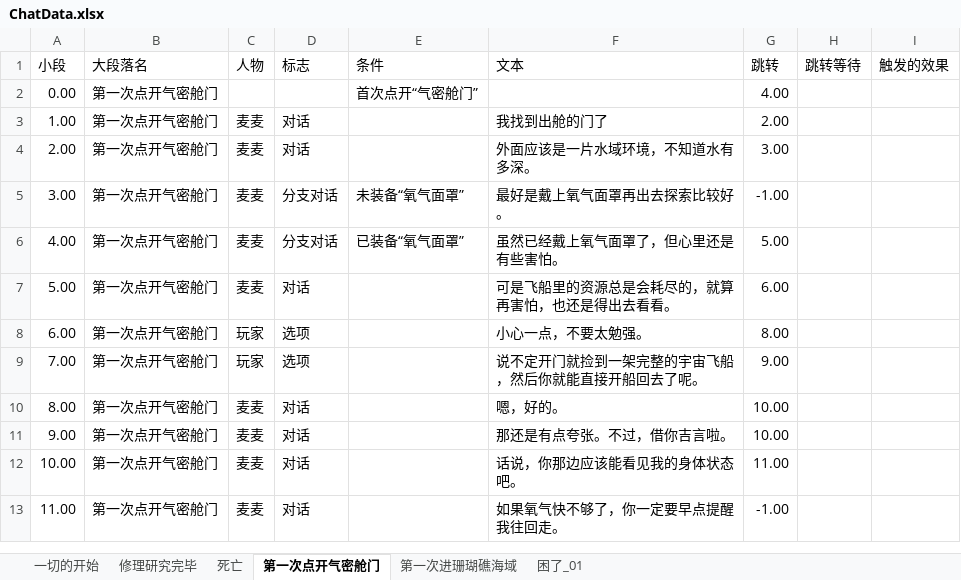
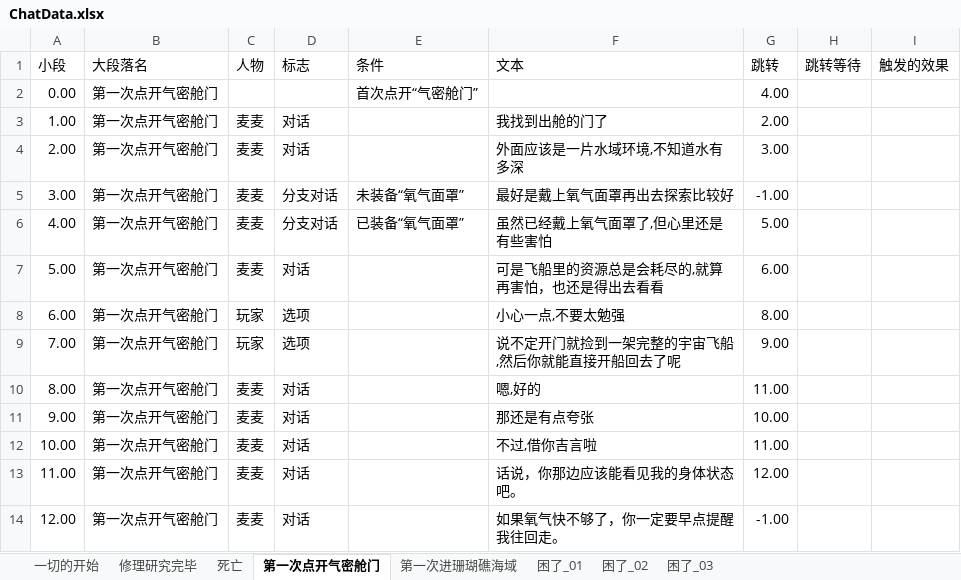
Before and after one commit to Cindyxj1011001101/WindowsSurvival, an Excel workbook: Assets/StreamingAssets/Excel/ChatData.xlsx, sheet 第一次点开气密舱门, drawn as a sheet; values as stored, in another font and other column widths than the file's, no borders; the diff names each change by its address in the sheet, - before the commit and + after, or states it on an @@ line.

```diff
--- a/Assets/StreamingAssets/Excel/ChatData.xlsx (sheet 第一次点开气密舱门)
+++ b/Assets/StreamingAssets/Excel/ChatData.xlsx (sheet 第一次点开气密舱门)
+sheet tab: 困了_02
+sheet tab: 困了_03
-F4 (文本): 外面应该是一片水域环境，不知道水有多深。
+F4 (文本): 外面应该是一片水域环境,不知道水有多深
-F5 (文本): 最好是戴上氧气面罩再出去探索比较好。
+F5 (文本): 最好是戴上氧气面罩再出去探索比较好
-F6 (文本): 虽然已经戴上氧气面罩了，但心里还是有些害怕。
+F6 (文本): 虽然已经戴上氧气面罩了,但心里还是有些害怕
-F7 (文本): 可是飞船里的资源总是会耗尽的，就算再害怕，也还是得出去看看。
+F7 (文本): 可是飞船里的资源总是会耗尽的,就算再害怕，也还是得出去看看
-F8 (文本): 小心一点，不要太勉强。
+F8 (文本): 小心一点,不要太勉强
-F9 (文本): 说不定开门就捡到一架完整的宇宙飞船，然后你就能直接开船回去了呢。
+F9 (文本): 说不定开门就捡到一架完整的宇宙飞船,然后你就能直接开船回去了呢
-F10 (文本): 嗯，好的。
+F10 (文本): 嗯,好的
-G10 (跳转): 10.00
+G10 (跳转): 11.00
-F11 (文本): 那还是有点夸张。不过，借你吉言啦。
+F11 (文本): 那还是有点夸张
-F12 (文本): 话说，你那边应该能看见我的身体状态吧。
+F12 (文本): 不过,借你吉言啦
-F13 (文本): 如果氧气快不够了，你一定要早点提醒我往回走。
+F13 (文本): 话说，你那边应该能看见我的身体状态吧。
-G13 (跳转): -1.00
+G13 (跳转): 12.00
+row 14: 12.00 | 第一次点开气密舱门 | 麦麦 | 对话 |  | 如果氧气快不够了，你一定要早点提醒我往回走。 | -1.00
```
Also changed, not shown: sheet 一切的开始, sheet 修理研究完毕, sheet 第一次进珊瑚礁海域, sheet 死亡, sheet 困了_01, 19 other files.
